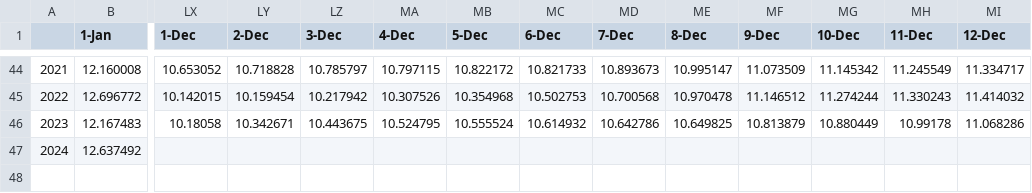
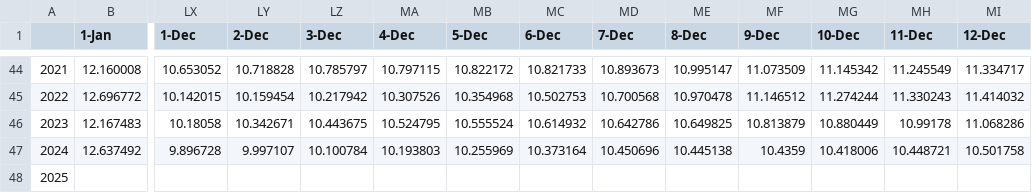
Before and after one commit to StevenDelvaux/jaxa-sea-ice-extent, a CSV file: jaxa-arctic-sea-ice-extent.csv, drawn as a sheet; only a part is shown, gaps mark what is left out; rows hold the shown columns only; the diff covers the shown part only; the diff names each change by its address in the sheet, - before the commit and + after, or states it on an @@ line.

```diff
--- a/jaxa-arctic-sea-ice-extent.csv
+++ b/jaxa-arctic-sea-ice-extent.csv
-LX47 (1-Dec): (empty)
+LX47 (1-Dec): 9.896728
-LY47 (2-Dec): (empty)
+LY47 (2-Dec): 9.997107
-LZ47 (3-Dec): (empty)
+LZ47 (3-Dec): 10.100784
-MA47 (4-Dec): (empty)
+MA47 (4-Dec): 10.193803
-MB47 (5-Dec): (empty)
+MB47 (5-Dec): 10.255969
-MC47 (6-Dec): (empty)
+MC47 (6-Dec): 10.373164
-MD47 (7-Dec): (empty)
+MD47 (7-Dec): 10.450696
-ME47 (8-Dec): (empty)
+ME47 (8-Dec): 10.445138
-MF47 (9-Dec): (empty)
+MF47 (9-Dec): 10.4359
-MG47 (10-Dec): (empty)
+MG47 (10-Dec): 10.418006
-MH47 (11-Dec): (empty)
+MH47 (11-Dec): 10.448721
-MI47 (12-Dec): (empty)
+MI47 (12-Dec): 10.501758
+row 48: 2025
```
Also changed, not shown: 19 edited cells elsewhere in this file, jaxa-antarctic-sea-ice-extent.csv, 2 other files.
